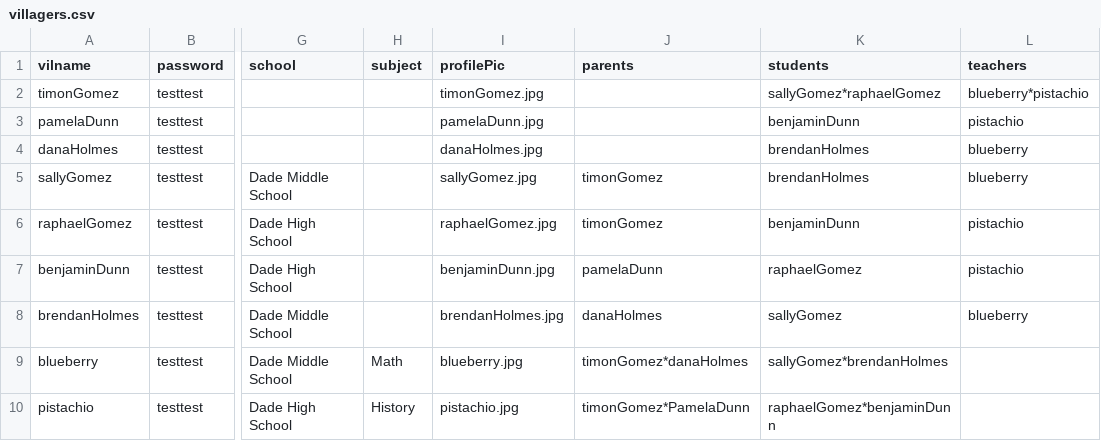
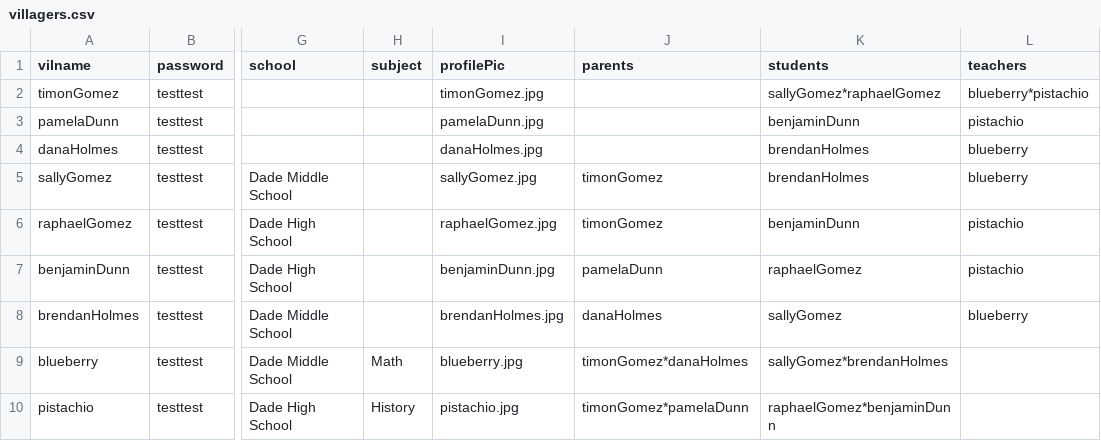
Before and after one commit to Buraburaite/Villagers-Server, a CSV file: bin/csv/villagers.csv, drawn as a sheet; only a part is shown, gaps mark what is left out; the diff names each change by its address in the sheet, - before the commit and + after, or states it on an @@ line.

Commit message:
fixed typo in villagers csv

```diff
--- a/bin/csv/villagers.csv
+++ b/bin/csv/villagers.csv
-J10 (parents): timonGomez*PamelaDunn
+J10 (parents): timonGomez*pamelaDunn
```
Also changed, not shown: 1 other file.
